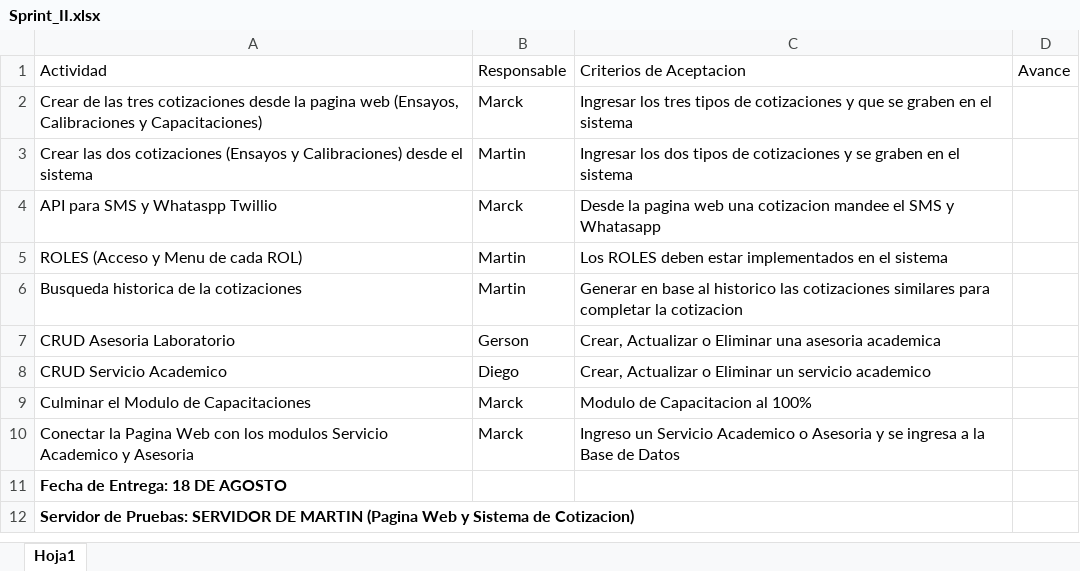
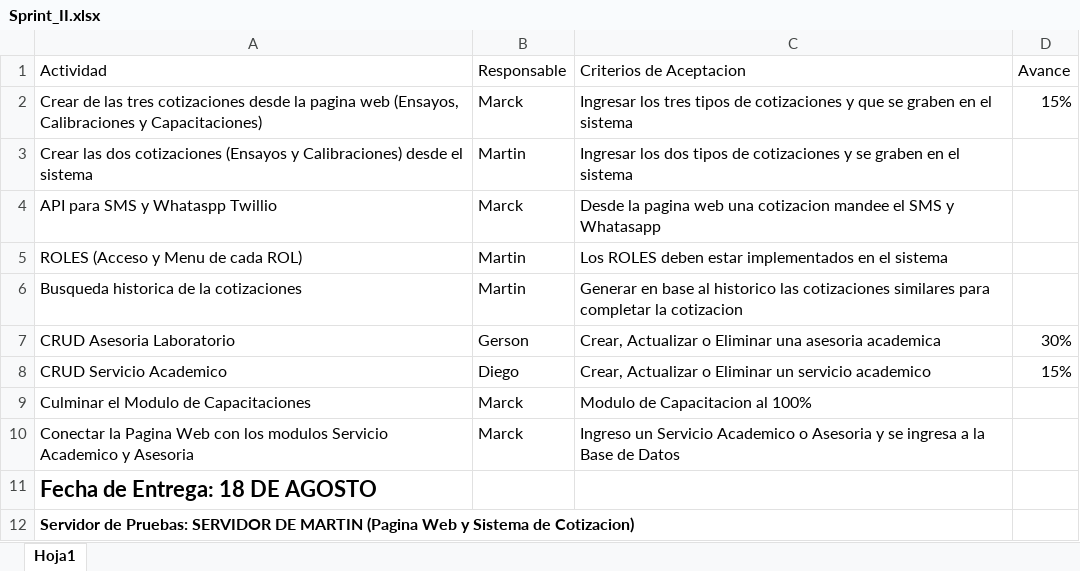
Before and after one commit to rmeiggss/catalogo, an Excel workbook: documentacion/Scrum/Sprint_II.xlsx, sheet Hoja1, drawn as a sheet; values as stored, in another font and other column widths than the file's, no borders; the diff names each change by its address in the sheet, - before the commit and + after, or states it on an @@ line.

Commit message:
Actualizacion
Actualizacion

```diff
--- a/documentacion/Scrum/Sprint_II.xlsx (sheet Hoja1)
+++ b/documentacion/Scrum/Sprint_II.xlsx (sheet Hoja1)
-D2 (Avance): (empty)
+D2 (Avance): 15%
-D7 (Avance): (empty)
+D7 (Avance): 30%
-D8 (Avance): (empty)
+D8 (Avance): 15%
@@ A11 text size: larger @@
```
